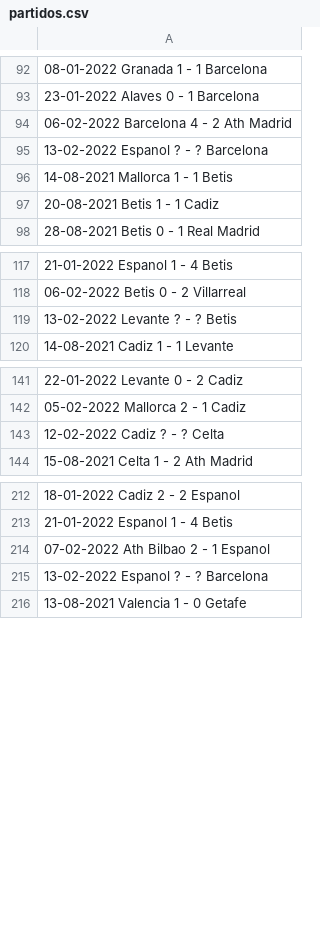
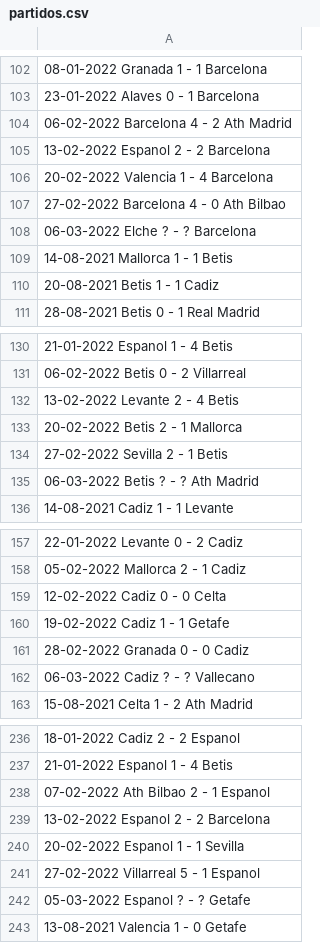
Before and after one commit to Ignaciogovo/EstudiosPython, a CSV file: webScraping/csv/partidos.csv, drawn as a sheet; only a part is shown, gaps mark what is left out; addresses are those after the commit; the diff covers the shown part only; the diff names each change by its address in the sheet, - before the commit and + after, or states it on an @@ line.

```diff
--- a/webScraping/csv/partidos.csv
+++ b/webScraping/csv/partidos.csv
-A105: 13-02-2022 Espanol ? - ? Barcelona
+A105: 13-02-2022 Espanol 2 - 2 Barcelona
+row 106: 20-02-2022 Valencia 1 - 4 Barcelona
+row 107: 27-02-2022 Barcelona 4 - 0 Ath Bilbao
+row 108: 06-03-2022 Elche ? - ? Barcelona
-A132: 13-02-2022 Levante ? - ? Betis
+A132: 13-02-2022 Levante 2 - 4 Betis
+row 133: 20-02-2022 Betis 2 - 1 Mallorca
+row 134: 27-02-2022 Sevilla 2 - 1 Betis
+row 135: 06-03-2022 Betis ? - ? Ath Madrid
-A159: 12-02-2022 Cadiz ? - ? Celta
+A159: 12-02-2022 Cadiz 0 - 0 Celta
+row 160: 19-02-2022 Cadiz 1 - 1 Getafe
+row 161: 28-02-2022 Granada 0 - 0 Cadiz
+row 162: 06-03-2022 Cadiz ? - ? Vallecano
-A239: 13-02-2022 Espanol ? - ? Barcelona
+A239: 13-02-2022 Espanol 2 - 2 Barcelona
+row 240: 20-02-2022 Espanol 1 - 1 Sevilla
+row 241: 27-02-2022 Villarreal 5 - 1 Espanol
+row 242: 05-03-2022 Espanol ? - ? Getafe
```
Also changed, not shown: 48 added rows and 14 edited cells elsewhere in this file, 3 other files.
